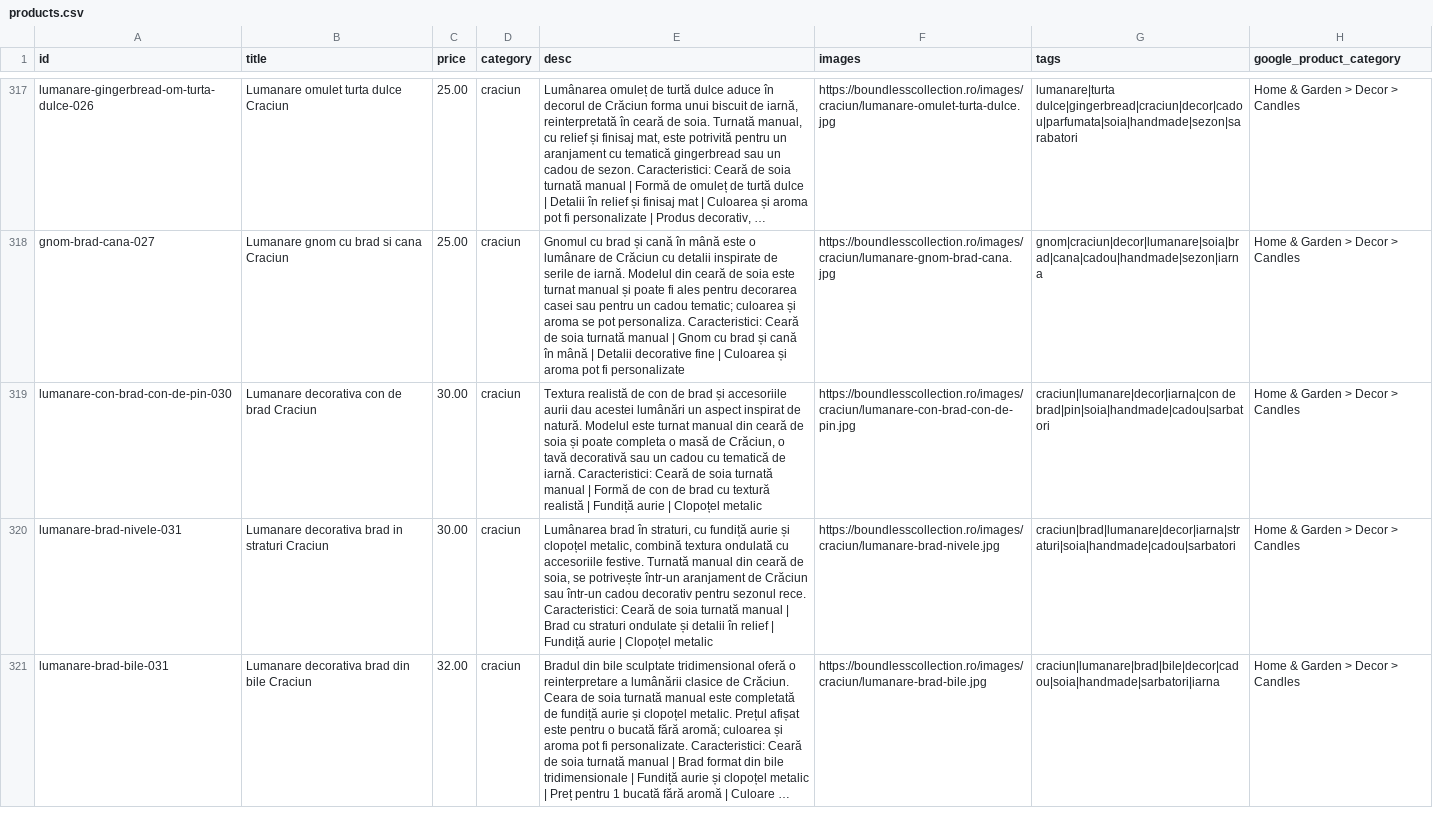
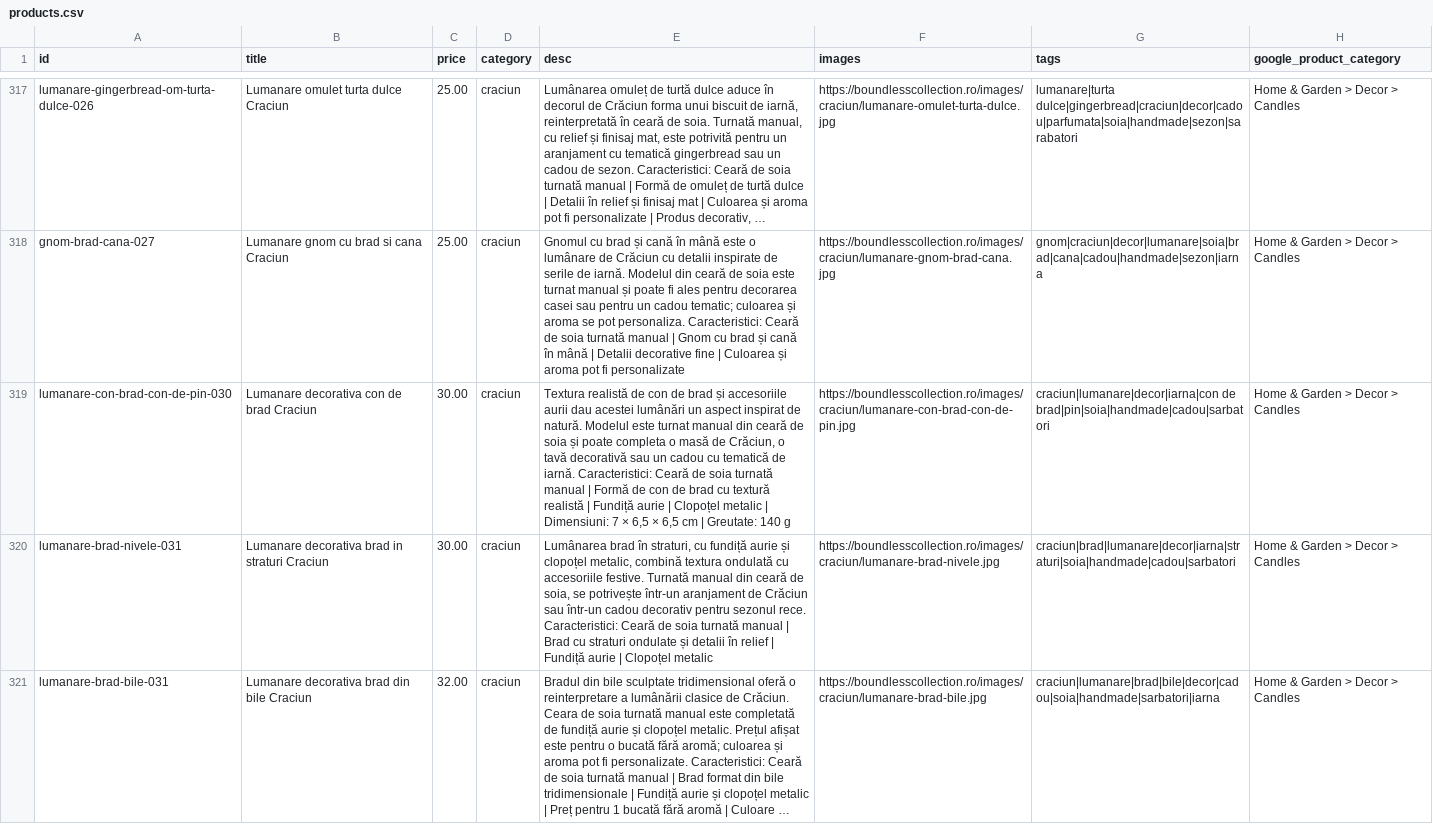
Before and after one commit to ionitadelia2-hub/boundlesscollection-site, a CSV file: content/products.csv, drawn as a sheet; only a part is shown, gaps mark what is left out; long unchanged cells end in …; the diff names each change by its address in the sheet, - before the commit and + after, or states it on an @@ line.

```diff
--- a/content/products.csv
+++ b/content/products.csv
-E319 (desc): …Clopoțel metalic
+E319 (desc): …Clopoțel metalic | Dimensiuni: 7 × 6,5 × 6,5 cm | Greutate: 140 g
```
Also changed, not shown: 1 other file.
